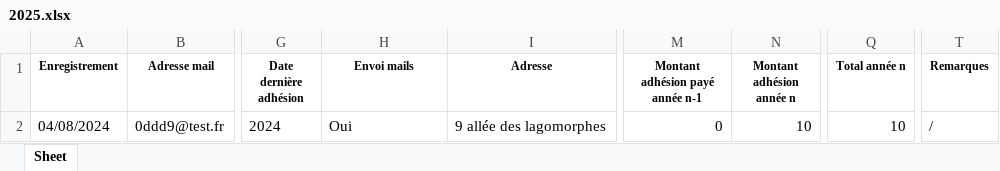
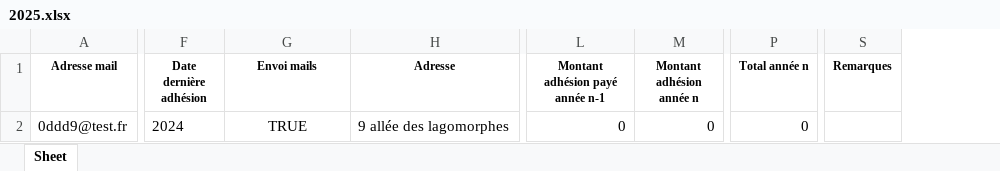
Before and after one commit to Vincent2703/TichoFisco, an Excel workbook: donnees/listesAdherents/2025.xlsx, sheet Sheet, drawn as a sheet; only a part is shown, gaps mark what is left out; values as stored, in another font and other column widths than the file's, no borders; removed rows and columns are numbered as before the commit, all else as after; the diff names each change by its address in the sheet, - before the commit and + after, or states it on an @@ line.

```diff
--- a/donnees/listesAdherents/2025.xlsx (sheet Sheet)
+++ b/donnees/listesAdherents/2025.xlsx (sheet Sheet)
-column A (Enregistrement), row 2: 04/08/2024
-G2 (Envoi mails): Oui
+G2 (Envoi mails): TRUE
-G2 alignment: left
+G2 alignment: center
-M2 (Montant adhésion année n): 10
+M2 (Montant adhésion année n): 0
-P2 (Total année n): 10
+P2 (Total année n): 0
-S2 (Remarques): /
+S2 (Remarques): (empty)
```
Also changed, not shown: donnees/listesAdherents/2023.xlsx, donnees/listesAdherents/2024.xlsx, 10 other files.
